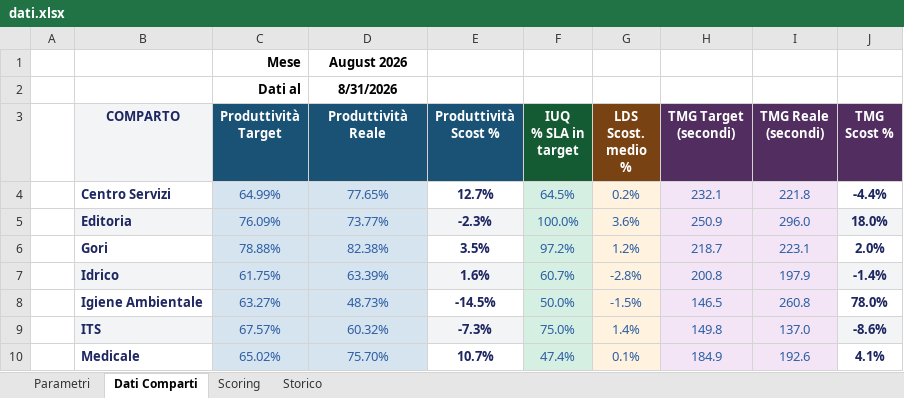
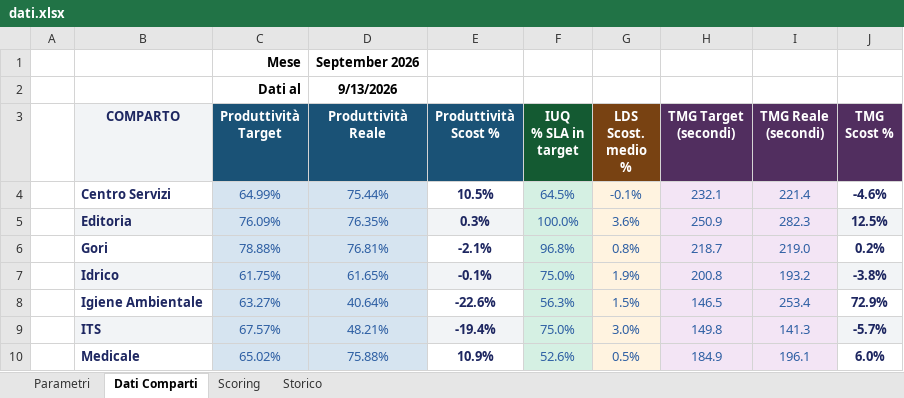
Before and after one commit to silviomagurno-dev/challenge-inbound, an Excel workbook: dati.xlsx, sheet Dati Comparti, drawn as a sheet; values as stored, in another font and other column widths than the file's, no borders; the diff names each change by its address in the sheet, - before the commit and + after, or states it on an @@ line.

```diff
--- a/dati.xlsx (sheet Dati Comparti)
+++ b/dati.xlsx (sheet Dati Comparti)
-D1 (Produttività Reale): August 2026
+D1 (Produttività Reale): September 2026
-D2 (Produttività Reale): 8/31/2026
+D2 (Produttività Reale): 9/13/2026
-D4 (Produttività Reale): 77.65%
+D4 (Produttività Reale): 75.44%
-E4 (Produttività Scost %): 12.7%
+E4 (Produttività Scost %): 10.5%
-G4 (LDS Scost. medio %): 0.2%
+G4 (LDS Scost. medio %): -0.1%
-I4 (TMG Reale (secondi)): 221.8
+I4 (TMG Reale (secondi)): 221.4
-J4 (TMG Scost %): -4.4%
+J4 (TMG Scost %): -4.6%
-D5 (Produttività Reale): 73.77%
+D5 (Produttività Reale): 76.35%
-E5 (Produttività Scost %): -2.3%
+E5 (Produttività Scost %): 0.3%
-I5 (TMG Reale (secondi)): 296.0
+I5 (TMG Reale (secondi)): 282.3
-J5 (TMG Scost %): 18.0%
+J5 (TMG Scost %): 12.5%
-D6 (Produttività Reale): 82.38%
+D6 (Produttività Reale): 76.81%
-E6 (Produttività Scost %): 3.5%
+E6 (Produttività Scost %): -2.1%
-F6 (IUQ % SLA in target): 97.2%
+F6 (IUQ % SLA in target): 96.8%
-G6 (LDS Scost. medio %): 1.2%
+G6 (LDS Scost. medio %): 0.8%
-I6 (TMG Reale (secondi)): 223.1
+I6 (TMG Reale (secondi)): 219.0
-J6 (TMG Scost %): 2.0%
+J6 (TMG Scost %): 0.2%
-D7 (Produttività Reale): 63.39%
+D7 (Produttività Reale): 61.65%
-E7 (Produttività Scost %): 1.6%
+E7 (Produttività Scost %): -0.1%
-F7 (IUQ % SLA in target): 60.7%
+F7 (IUQ % SLA in target): 75.0%
-G7 (LDS Scost. medio %): -2.8%
+G7 (LDS Scost. medio %): 1.9%
-I7 (TMG Reale (secondi)): 197.9
+I7 (TMG Reale (secondi)): 193.2
-J7 (TMG Scost %): -1.4%
+J7 (TMG Scost %): -3.8%
-D8 (Produttività Reale): 48.73%
+D8 (Produttività Reale): 40.64%
-E8 (Produttività Scost %): -14.5%
+E8 (Produttività Scost %): -22.6%
-F8 (IUQ % SLA in target): 50.0%
+F8 (IUQ % SLA in target): 56.3%
-G8 (LDS Scost. medio %): -1.5%
+G8 (LDS Scost. medio %): 1.5%
-I8 (TMG Reale (secondi)): 260.8
+I8 (TMG Reale (secondi)): 253.4
-J8 (TMG Scost %): 78.0%
+J8 (TMG Scost %): 72.9%
-D9 (Produttività Reale): 60.32%
+D9 (Produttività Reale): 48.21%
-E9 (Produttività Scost %): -7.3%
+E9 (Produttività Scost %): -19.4%
-G9 (LDS Scost. medio %): 1.4%
+G9 (LDS Scost. medio %): 3.0%
-I9 (TMG Reale (secondi)): 137.0
+I9 (TMG Reale (secondi)): 141.3
-J9 (TMG Scost %): -8.6%
+J9 (TMG Scost %): -5.7%
-D10 (Produttività Reale): 75.70%
+D10 (Produttività Reale): 75.88%
-E10 (Produttività Scost %): 10.7%
+E10 (Produttività Scost %): 10.9%
-F10 (IUQ % SLA in target): 47.4%
+F10 (IUQ % SLA in target): 52.6%
-G10 (LDS Scost. medio %): 0.1%
+G10 (LDS Scost. medio %): 0.5%
-I10 (TMG Reale (secondi)): 192.6
+I10 (TMG Reale (secondi)): 196.1
-J10 (TMG Scost %): 4.1%
+J10 (TMG Scost %): 6.0%
```
Also changed, not shown: sheet Storico, sheet Scoring.
